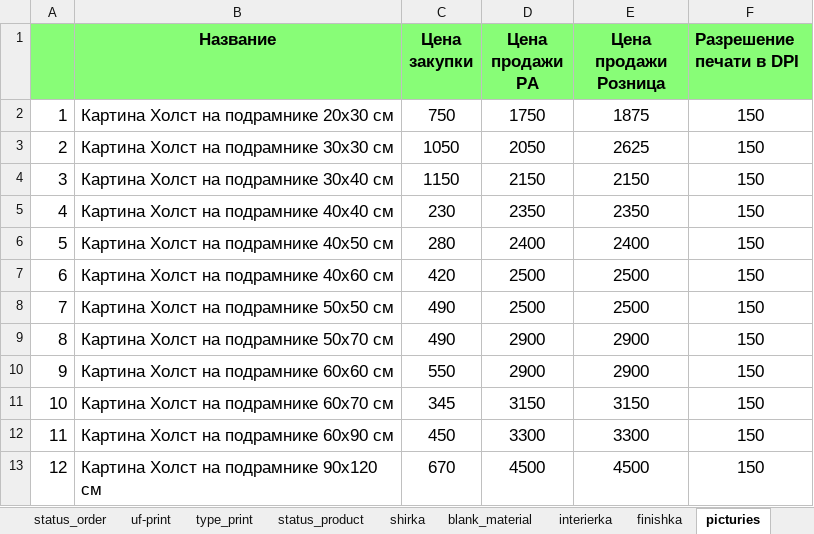
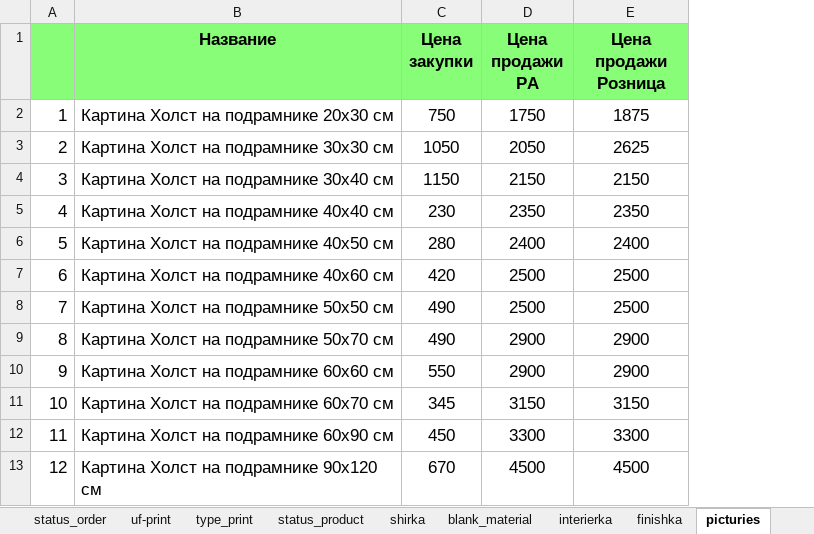
Before and after one commit to Sapov/tiff_django, an Excel workbook: files/management/commands/price.xlsx, sheet picturies, drawn as a sheet; values as stored, in another font and other column widths than the file's, no borders; the diff names each change by its address in the sheet, - before the commit and + after, or states it on an @@ line.

```diff
--- a/files/management/commands/price.xlsx (sheet picturies)
+++ b/files/management/commands/price.xlsx (sheet picturies)
-column F (Разрешение печати в DPI), rows 2-13: all 150
```
Also changed, not shown: sheet Interest, sheet uf-print, sheet interierka, sheet shirka, other sheet tabs, 8 other files.
